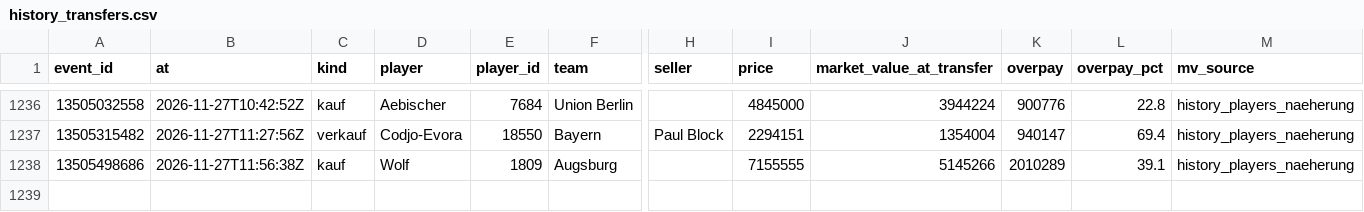
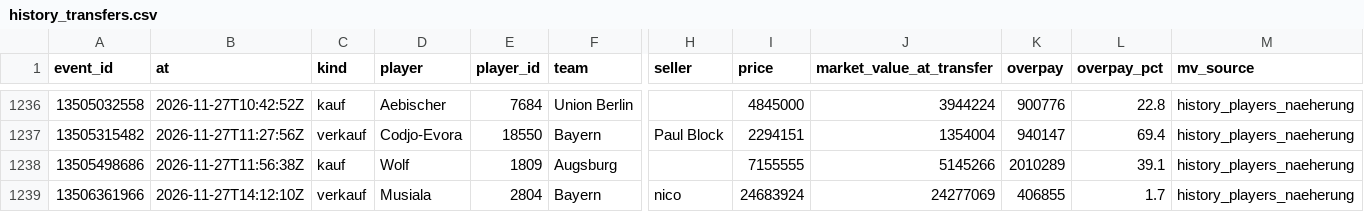
Before and after one commit to Klaudeai/feed-c95b9a6cf8, a CSV file: data/history_transfers.csv, drawn as a sheet; only a part is shown, gaps mark what is left out; rows hold the shown columns only; the diff names each change by its address in the sheet, - before the commit and + after, or states it on an @@ line.

Commit message:
update 2026-11-27T14:31:03.546249+00:00

```diff
--- a/data/history_transfers.csv
+++ b/data/history_transfers.csv
+row 1239: 13506361966 | 2026-11-27T14:12:10Z | verkauf | Musiala | 2804 | Bayern | nico | 24683924 | 24277069 | 406855 | 1.7 | history_players_naeherung
```
